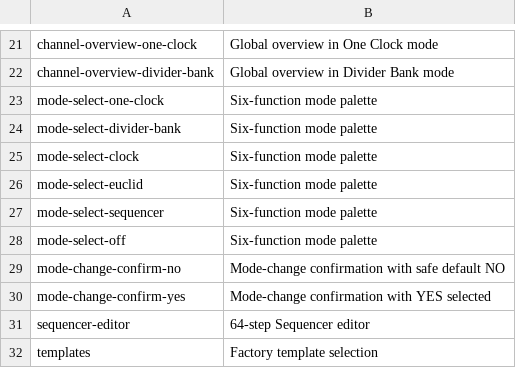
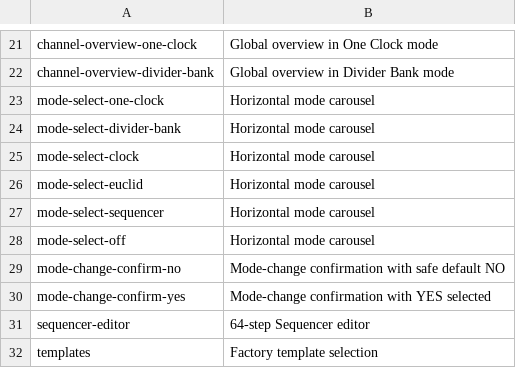
Before and after one commit to napolitano/eurorack-clock-firmware, a TSV file: docs/manual-source/assets/manual-screenshots.tsv, drawn as a sheet; only a part is shown, gaps mark what is left out.

Commit message:
feat(quality): close remaining 1.1 qualification and UI gaps
- show Clock instead of the compact SSL Clock identity on the Info screen
- add generic ellipsis handling for overflowing read-only information values
- open truncated informational values in a full-value popover
- keep editable setting values outside the overflow/popover mechanism
- freeze the 1.1.0 Custom Groove scope at 10 persistent named slots
- add Custom Groove rename and delete flows with explicit confirmation
- keep the 99-slot target deferred pending a later storage design and target-memory proof
- add exhaustive 1-64 step and 0-100 percent Groove sweeps
- add BPM, ratio, grid and amount qualification vectors
- define subtle, triplet-like and extreme Groove HIL bench cases
- refresh development screenshots and editable manual assets from the production renderer
- expand the Native inventory to 491 named tests
- keep all host display variants and the complete ASan/UBSan matrix green
- keep repository coverage above the unchanged 95/95/90 gates

```diff
--- a/docs/manual-source/assets/manual-screenshots.tsv
+++ b/docs/manual-source/assets/manual-screenshots.tsv
@@ -22,8 +22,8 @@ channel-overview-one-clock	Global overview in One Clock mode
 channel-overview-divider-bank	Global overview in Divider Bank mode
-mode-select-one-clock	Six-function mode palette
-mode-select-divider-bank	Six-function mode palette
-mode-select-clock	Six-function mode palette
-mode-select-euclid	Six-function mode palette
-mode-select-sequencer	Six-function mode palette
-mode-select-off	Six-function mode palette
+mode-select-one-clock	Horizontal mode carousel
+mode-select-divider-bank	Horizontal mode carousel
+mode-select-clock	Horizontal mode carousel
+mode-select-euclid	Horizontal mode carousel
+mode-select-sequencer	Horizontal mode carousel
+mode-select-off	Horizontal mode carousel
 mode-change-confirm-no	Mode-change confirmation with safe default NO
```
Also changed, not shown: 39 other files.
